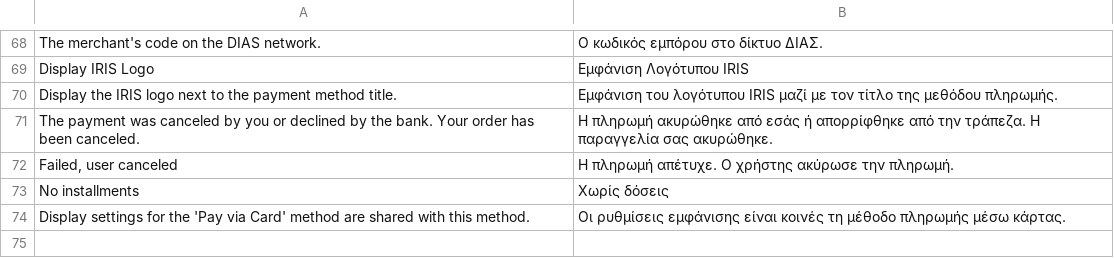
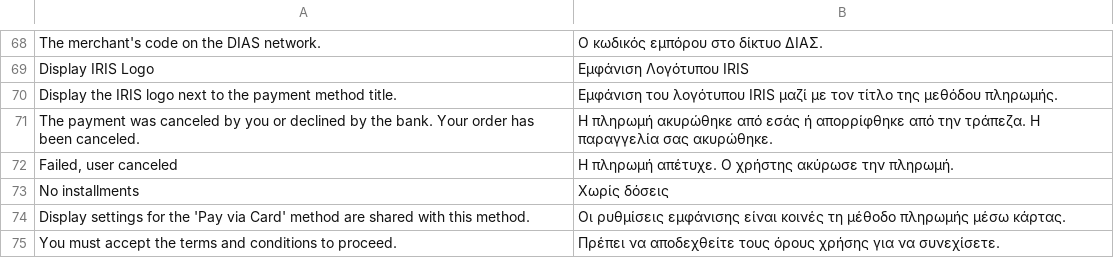
Before and after one commit to Cardlink-SA/cardlink-payment-gateway-magento2x, a CSV file: app/code/Cardlink/Checkout/i18n/el_GR.csv, drawn as a sheet; only a part is shown, gaps mark what is left out.

```diff
--- a/app/code/Cardlink/Checkout/i18n/el_GR.csv
+++ b/app/code/Cardlink/Checkout/i18n/el_GR.csv
@@ -74 +74,2 @@
 "Display settings for the 'Pay via Card' method are shared with this method.","Οι ρυθμίσεις εμφάνισης είναι κοινές τη μέθοδο πληρωμής μέσω κάρτας."
+"You must accept the terms and conditions to proceed.","Πρέπει να αποδεχθείτε τους όρους χρήσης για να συνεχίσετε."
```
Also changed, not shown: 32 other files.
